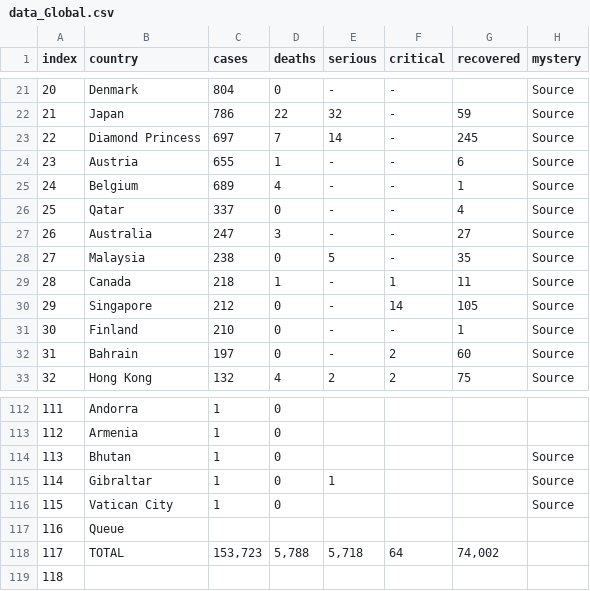
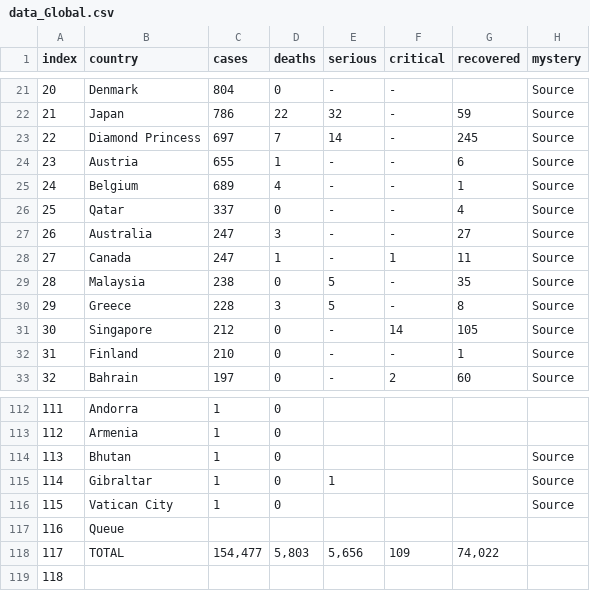
Before and after one commit to wjhurley/Coronavirus-Dashboard, a CSV file: tmp/data_Global.csv, drawn as a sheet; only a part is shown, gaps mark what is left out; the diff covers the shown part only.

```diff
--- a/tmp/data_Global.csv
+++ b/tmp/data_Global.csv
@@ -27,7 +27,7 @@
 "26","Australia","247","3","-","-","27","Source",""
-"27","Malaysia","238","0","5","-","35","Source",""
-"28","Canada","218","1","-","1","11","Source",""
-"29","Singapore","212","0","-","14","105","Source",""
-"30","Finland","210","0","-","-","1","Source",""
-"31","Bahrain","197","0","-","2","60","Source",""
-"32","Hong Kong","132","4","2","2","75","Source",""
+"27","Canada","247","1","-","1","11","Source",""
+"28","Malaysia","238","0","5","-","35","Source",""
+"29","Greece","228","3","5","-","8","Source",""
+"30","Singapore","212","0","-","14","105","Source",""
+"31","Finland","210","0","-","-","1","Source",""
+"32","Bahrain","197","0","-","2","60","Source",""
@@ -117,3 +117,3 @@
 "116","Queue","","","","","","",""
-"117","TOTAL","153,723","5,788","5,718","64","74,002","",""
+"117","TOTAL","154,477","5,803","5,656","109","74,022","",""
 "118","","","","","","","",""
```
Also changed, not shown: 71 edited cells elsewhere in this file, tmp/data_Canada.csv, tmp/data_China.csv, 10 other files.
